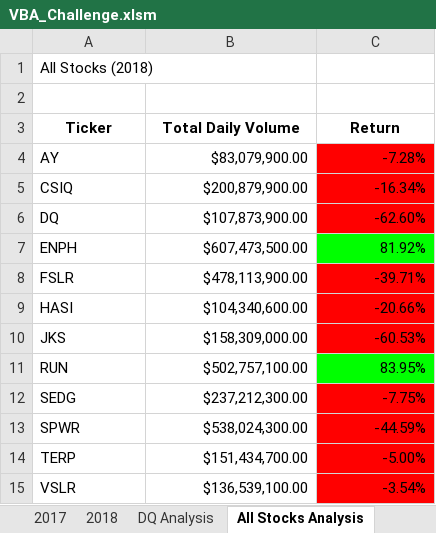
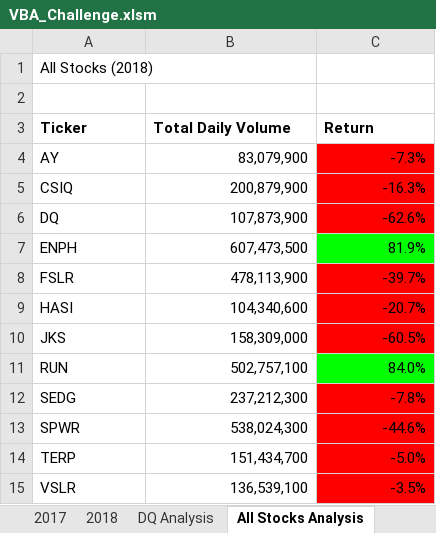
Before and after one commit to RyleeJensen/stock-analysis, an Excel workbook: VBA_Challenge.xlsm, sheet All Stocks Analysis, drawn as a sheet; values as stored, in another font and other column widths than the file's, no borders; charts and pictures not drawn; the diff names each change by its address in the sheet, - before the commit and + after, or states it on an @@ line.

Commit message:
Updated excel file

```diff
--- a/VBA_Challenge.xlsm (sheet All Stocks Analysis)
+++ b/VBA_Challenge.xlsm (sheet All Stocks Analysis)
-A3:C3 alignment: center
+A3:C3 alignment: left
-B4 (Total Daily Volume): $83,079,900.00
+B4 (Total Daily Volume): 83,079,900
-C4 (Return): -7.28%
+C4 (Return): -7.3%
-B5 (Total Daily Volume): $200,879,900.00
+B5 (Total Daily Volume): 200,879,900
-C5 (Return): -16.34%
+C5 (Return): -16.3%
-B6 (Total Daily Volume): $107,873,900.00
+B6 (Total Daily Volume): 107,873,900
-C6 (Return): -62.60%
+C6 (Return): -62.6%
-B7 (Total Daily Volume): $607,473,500.00
+B7 (Total Daily Volume): 607,473,500
-C7 (Return): 81.92%
+C7 (Return): 81.9%
-B8 (Total Daily Volume): $478,113,900.00
+B8 (Total Daily Volume): 478,113,900
-C8 (Return): -39.71%
+C8 (Return): -39.7%
-B9 (Total Daily Volume): $104,340,600.00
+B9 (Total Daily Volume): 104,340,600
-C9 (Return): -20.66%
+C9 (Return): -20.7%
-B10 (Total Daily Volume): $158,309,000.00
+B10 (Total Daily Volume): 158,309,000
-C10 (Return): -60.53%
+C10 (Return): -60.5%
-B11 (Total Daily Volume): $502,757,100.00
+B11 (Total Daily Volume): 502,757,100
-C11 (Return): 83.95%
+C11 (Return): 84.0%
-B12 (Total Daily Volume): $237,212,300.00
+B12 (Total Daily Volume): 237,212,300
-C12 (Return): -7.75%
+C12 (Return): -7.8%
-B13 (Total Daily Volume): $538,024,300.00
+B13 (Total Daily Volume): 538,024,300
-C13 (Return): -44.59%
+C13 (Return): -44.6%
-B14 (Total Daily Volume): $151,434,700.00
+B14 (Total Daily Volume): 151,434,700
-C14 (Return): -5.00%
+C14 (Return): -5.0%
-B15 (Total Daily Volume): $136,539,100.00
+B15 (Total Daily Volume): 136,539,100
-C15 (Return): -3.54%
+C15 (Return): -3.5%
```
Also changed, not shown: charts or pictures.
